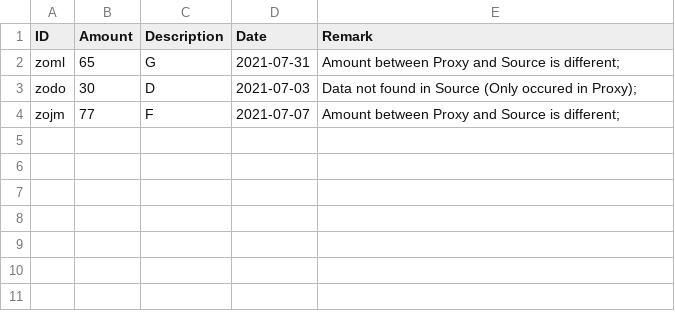
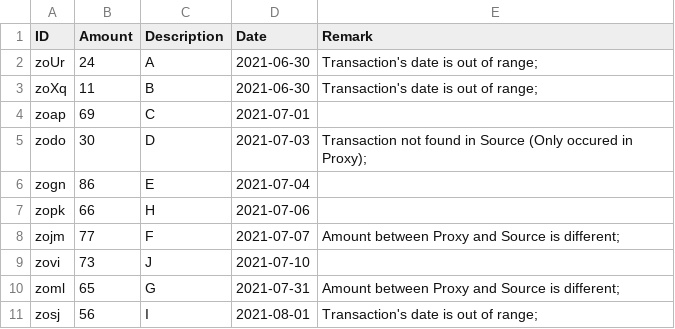
Before and after one commit to gedearyarp/xendit-recon-test, a CSV file: file/reconciliation/reconciliation.csv, drawn as a sheet.

Commit message:
add range validation handler, change summary report

```diff
--- a/file/reconciliation/reconciliation.csv
+++ b/file/reconciliation/reconciliation.csv
@@ -1,4 +1,11 @@
 ID,Amount,Description,Date,Remark
+zoUr,24,A,2021-06-30,Transaction's date is out of range;
+zoXq,11,B,2021-06-30,Transaction's date is out of range;
+zoap,69,C,2021-07-01,
+zodo,30,D,2021-07-03,Transaction not found in Source (Only occured in Proxy);
+zogn,86,E,2021-07-04,
+zopk,66,H,2021-07-06,
+zojm,77,F,2021-07-07,Amount between Proxy and Source is different;
+zovi,73,J,2021-07-10,
 zoml,65,G,2021-07-31,Amount between Proxy and Source is different;
-zodo,30,D,2021-07-03,Data not found in Source (Only occured in Proxy);
-zojm,77,F,2021-07-07,Amount between Proxy and Source is different;
+zosj,56,I,2021-08-01,Transaction's date is out of range;
```
Also changed, not shown: 5 other files.
